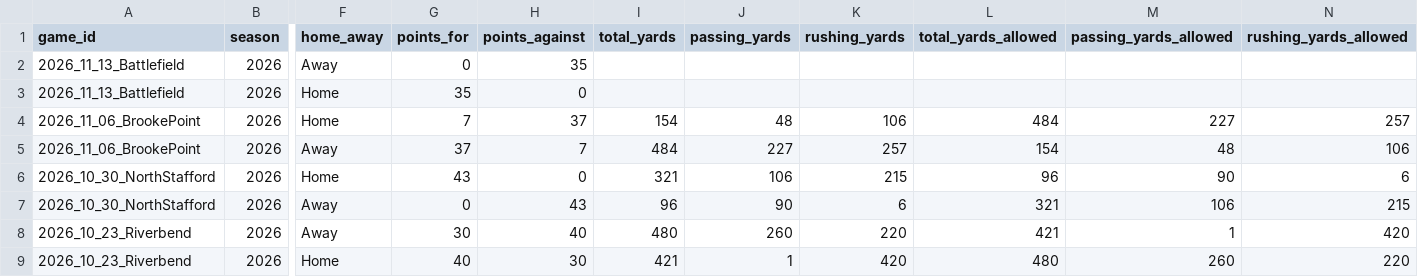
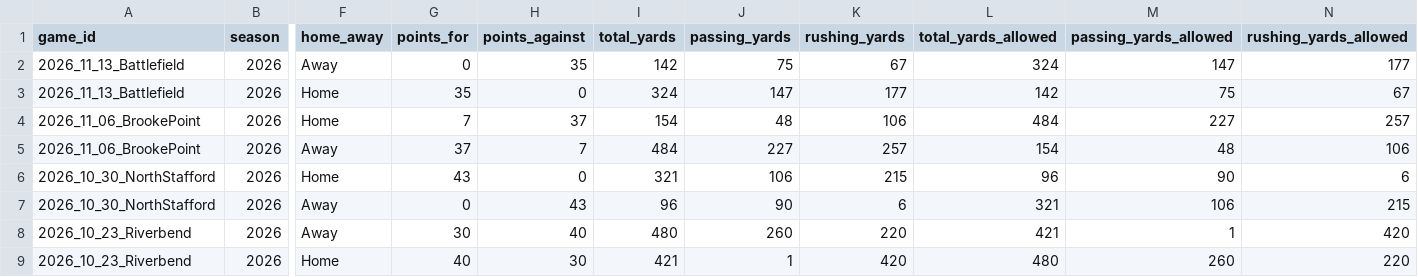
Before and after one commit to dylanhecox/stafford-indians-football, a CSV file: Master_TeamStats.csv, drawn as a sheet; only a part is shown, gaps mark what is left out; the diff names each change by its address in the sheet, - before the commit and + after, or states it on an @@ line.

Commit message:
Add files via upload

```diff
--- a/Master_TeamStats.csv
+++ b/Master_TeamStats.csv
-I2 (total_yards): (empty)
+I2 (total_yards): 142
-J2 (passing_yards): (empty)
+J2 (passing_yards): 75
-K2 (rushing_yards): (empty)
+K2 (rushing_yards): 67
-L2 (total_yards_allowed): (empty)
+L2 (total_yards_allowed): 324
-M2 (passing_yards_allowed): (empty)
+M2 (passing_yards_allowed): 147
-N2 (rushing_yards_allowed): (empty)
+N2 (rushing_yards_allowed): 177
-I3 (total_yards): (empty)
+I3 (total_yards): 324
-J3 (passing_yards): (empty)
+J3 (passing_yards): 147
-K3 (rushing_yards): (empty)
+K3 (rushing_yards): 177
-L3 (total_yards_allowed): (empty)
+L3 (total_yards_allowed): 142
-M3 (passing_yards_allowed): (empty)
+M3 (passing_yards_allowed): 75
-N3 (rushing_yards_allowed): (empty)
+N3 (rushing_yards_allowed): 67
```
